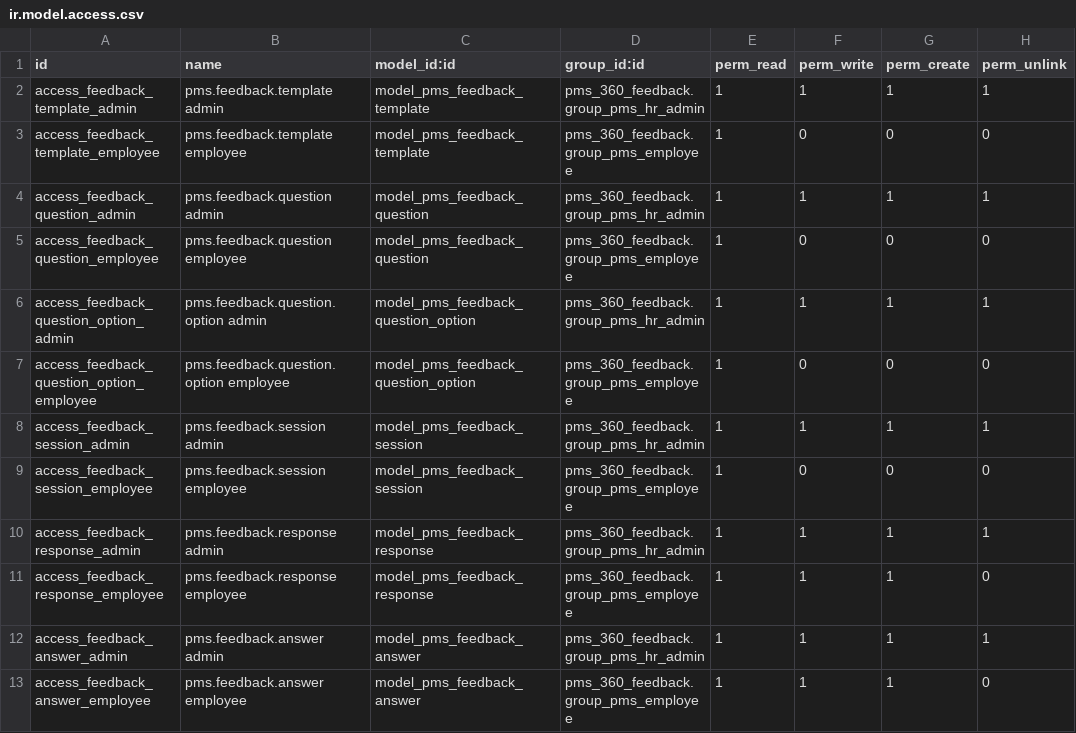
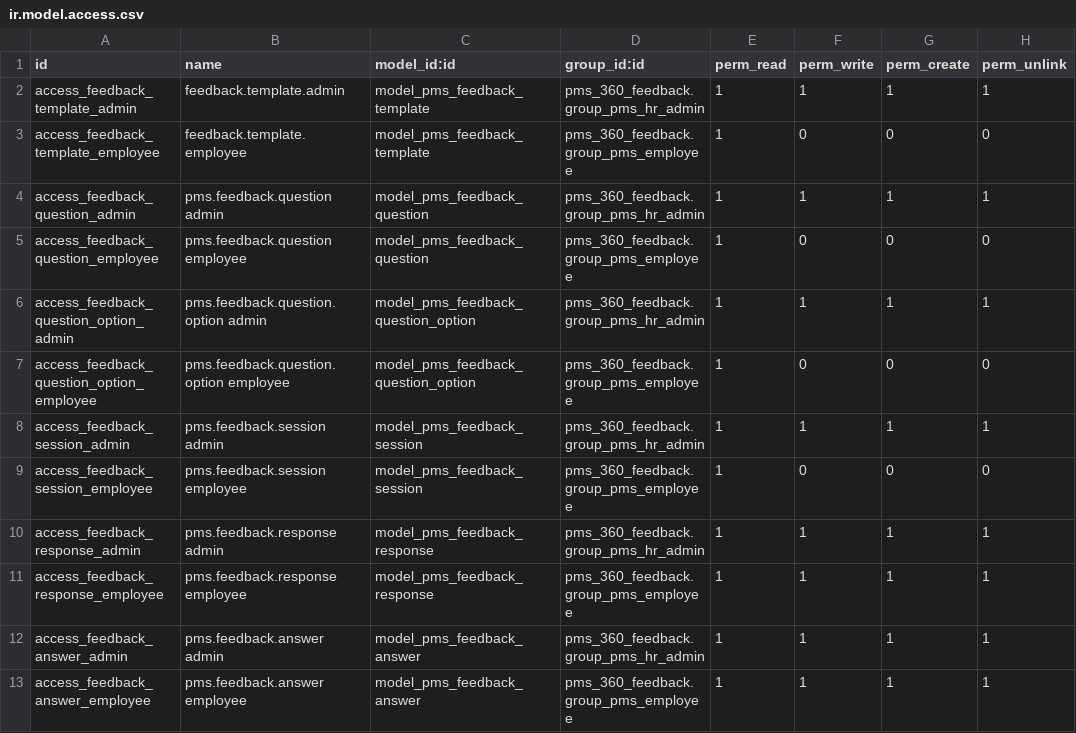
Before and after one commit to Chedazangmo/odoo-custome-addons, a CSV file: pms_360_feedback/security/ir.model.access.csv, drawn as a sheet.

```diff
--- a/pms_360_feedback/security/ir.model.access.csv
+++ b/pms_360_feedback/security/ir.model.access.csv
@@ -1,4 +1,4 @@
 id,name,model_id:id,group_id:id,perm_read,perm_write,perm_create,perm_unlink
-access_feedback_template_admin,pms.feedback.template admin,model_pms_feedback_template,pms_360_feedback.group_pms_hr_admin,1,1,1,1
-access_feedback_template_employee,pms.feedback.template employee,model_pms_feedback_template,pms_360_feedback.group_pms_employee,1,0,0,0
+access_feedback_template_admin,feedback.template.admin,model_pms_feedback_template,pms_360_feedback.group_pms_hr_admin,1,1,1,1
+access_feedback_template_employee,feedback.template.employee,model_pms_feedback_template,pms_360_feedback.group_pms_employee,1,0,0,0
 access_feedback_question_admin,pms.feedback.question admin,model_pms_feedback_question,pms_360_feedback.group_pms_hr_admin,1,1,1,1
@@ -10,4 +10,4 @@ access_feedback_session_employee,pms.feedback.session employee,model_pms_feedbac
 access_feedback_response_admin,pms.feedback.response admin,model_pms_feedback_response,pms_360_feedback.group_pms_hr_admin,1,1,1,1
-access_feedback_response_employee,pms.feedback.response employee,model_pms_feedback_response,pms_360_feedback.group_pms_employee,1,1,1,0
+access_feedback_response_employee,pms.feedback.response employee,model_pms_feedback_response,pms_360_feedback.group_pms_employee,1,1,1,1
 access_feedback_answer_admin,pms.feedback.answer admin,model_pms_feedback_answer,pms_360_feedback.group_pms_hr_admin,1,1,1,1
-access_feedback_answer_employee,pms.feedback.answer employee,model_pms_feedback_answer,pms_360_feedback.group_pms_employee,1,1,1,0
+access_feedback_answer_employee,pms.feedback.answer employee,model_pms_feedback_answer,pms_360_feedback.group_pms_employee,1,1,1,1
```
Also changed, not shown: 4 other files.
